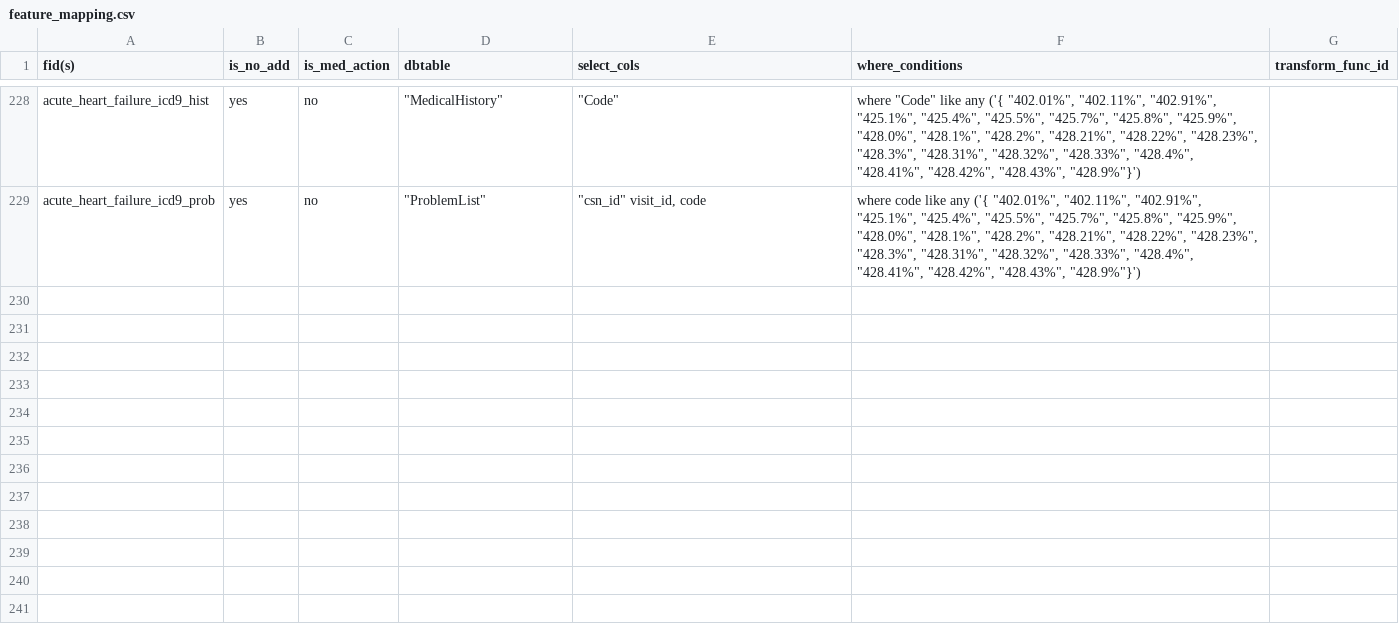
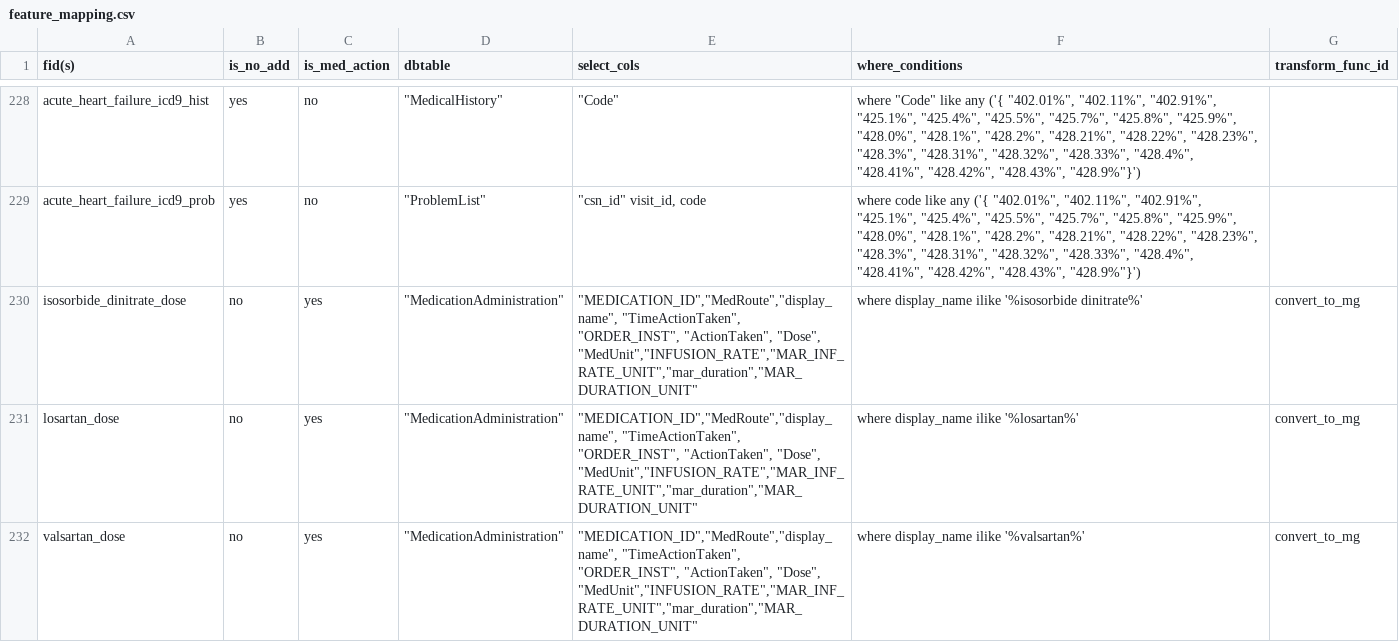
Before and after one commit to cloud-cds/cds-stack, a CSV file: etl/clarity2dw/conf/feature_mapping.csv, drawn as a sheet; only a part is shown, gaps mark what is left out.

Commit message:
updated feature mapping for the medication administration

```diff
--- a/etl/clarity2dw/conf/feature_mapping.csv
+++ b/etl/clarity2dw/conf/feature_mapping.csv
@@ -229 +229,4 @@ acute_heart_failure_icd9_hist,yes,no,"""MedicalHistory""","""Code""","where ""Co
 acute_heart_failure_icd9_prob,yes,no,"""ProblemList""","""csn_id"" visit_id, code","where code like any ('{ ""402.01%"", ""402.11%"", ""402.91%"", ""425.1%"", ""425.4%"", ""425.5%"", ""425.7%"", ""425.8%"", ""425.9%"", ""428.0%"", ""428.1%"", ""428.2%"", ""428.21%"", ""428.22%"", ""428.23%"", ""428.3%"", ""428.31%"", ""428.32%"", ""428.33%"", ""428.4%"", ""428.41%"", ""428.42%"", ""428.43%"", ""428.9%""}')",
+isosorbide_dinitrate_dose,no,yes,"""MedicationAdministration""","""MEDICATION_ID"",""MedRoute"",""display_name"", ""TimeActionTaken"", ""ORDER_INST"", ""ActionTaken"", ""Dose"", ""MedUnit"",""INFUSION_RATE"",""MAR_INF_RATE_UNIT"",""mar_duration"",""MAR_DURATION_UNIT""",where display_name ilike '%isosorbide dinitrate%',convert_to_mg
+losartan_dose,no,yes,"""MedicationAdministration""","""MEDICATION_ID"",""MedRoute"",""display_name"", ""TimeActionTaken"", ""ORDER_INST"", ""ActionTaken"", ""Dose"", ""MedUnit"",""INFUSION_RATE"",""MAR_INF_RATE_UNIT"",""mar_duration"",""MAR_DURATION_UNIT""",where display_name ilike '%losartan%',convert_to_mg
+valsartan_dose,no,yes,"""MedicationAdministration""","""MEDICATION_ID"",""MedRoute"",""display_name"", ""TimeActionTaken"", ""ORDER_INST"", ""ActionTaken"", ""Dose"", ""MedUnit"",""INFUSION_RATE"",""MAR_INF_RATE_UNIT"",""mar_duration"",""MAR_DURATION_UNIT""",where display_name ilike '%valsartan%',convert_to_mg
```
